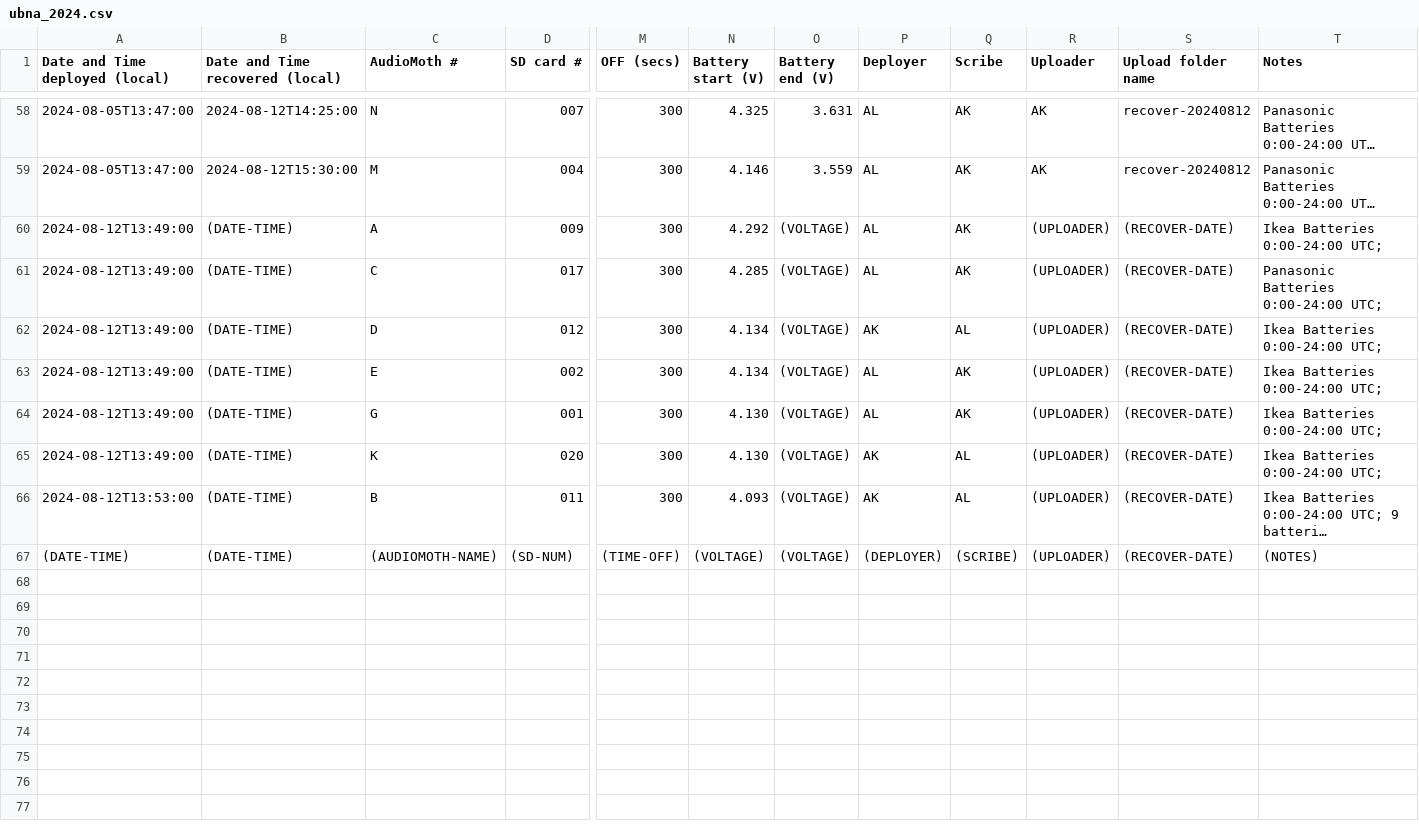
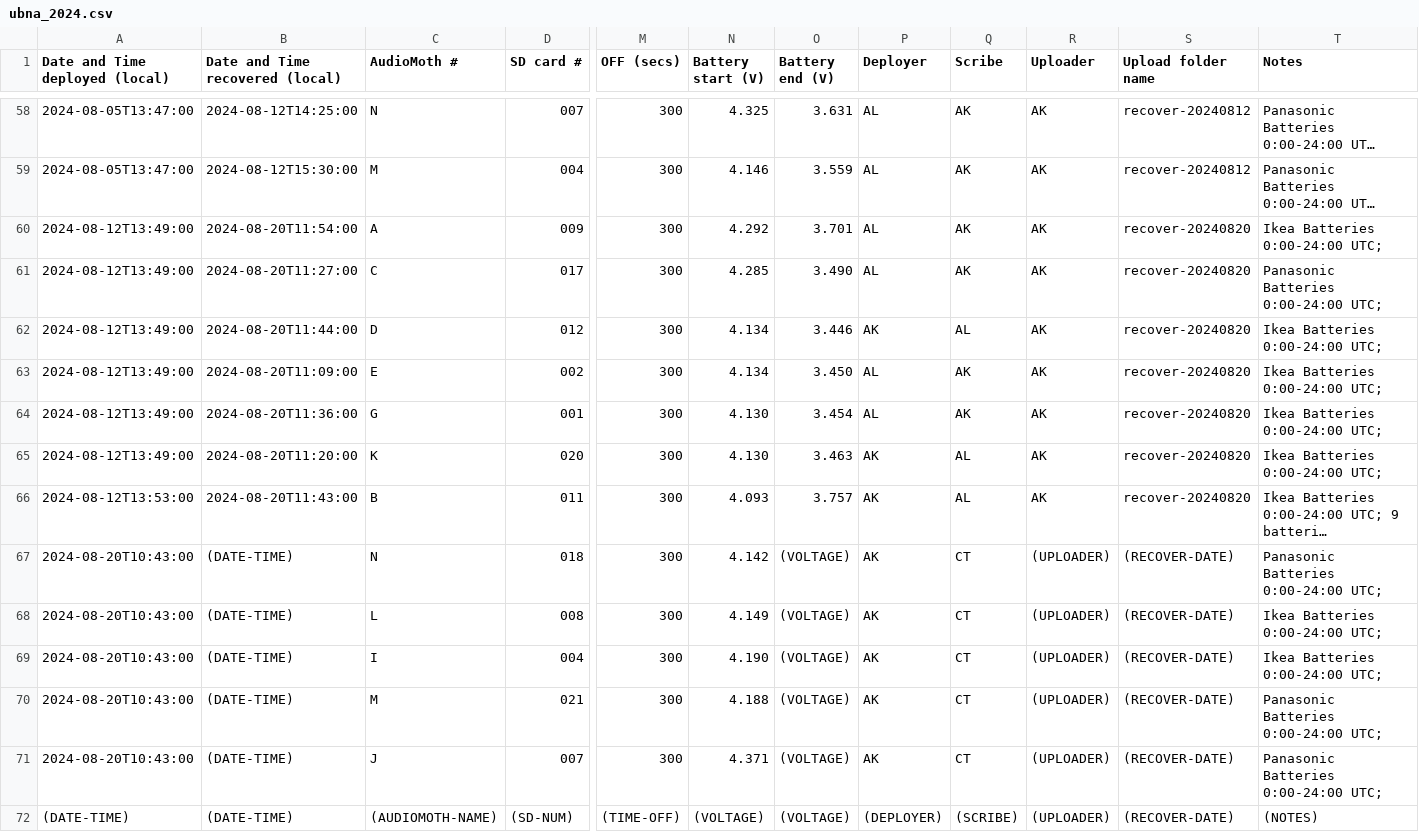
Before and after one commit to uw-echospace/ubna-field, a CSV file: field_records/ubna_2024.csv, drawn as a sheet; only a part is shown, gaps mark what is left out; long unchanged cells end in …; rows hold the shown columns only; the diff names each change by its address in the sheet, - before the commit and + after, or states it on an @@ line.

Commit message:
Deploy-20240820 (#151)
* Added recovery info for deploy-20240812

* Added deployment info for deploy-20240820

* Added deployment pictures for deploy-20240820

```diff
--- a/field_records/ubna_2024.csv
+++ b/field_records/ubna_2024.csv
-B60 (Date and Time recovered (local)): (DATE-TIME)
+B60 (Date and Time recovered (local)): 2024-08-20T11:54:00
-O60 (Battery end (V)): (VOLTAGE)
+O60 (Battery end (V)): 3.701
-R60:R66 (Uploader): (UPLOADER)
+R60:R66 (Uploader): AK
-S60:S66 (Upload folder name): (RECOVER-DATE)
+S60:S66 (Upload folder name): recover-20240820
-B61 (Date and Time recovered (local)): (DATE-TIME)
+B61 (Date and Time recovered (local)): 2024-08-20T11:27:00
-O61 (Battery end (V)): (VOLTAGE)
+O61 (Battery end (V)): 3.490
-B62 (Date and Time recovered (local)): (DATE-TIME)
+B62 (Date and Time recovered (local)): 2024-08-20T11:44:00
-O62 (Battery end (V)): (VOLTAGE)
+O62 (Battery end (V)): 3.446
-B63 (Date and Time recovered (local)): (DATE-TIME)
+B63 (Date and Time recovered (local)): 2024-08-20T11:09:00
-O63 (Battery end (V)): (VOLTAGE)
+O63 (Battery end (V)): 3.450
-B64 (Date and Time recovered (local)): (DATE-TIME)
+B64 (Date and Time recovered (local)): 2024-08-20T11:36:00
-O64 (Battery end (V)): (VOLTAGE)
+O64 (Battery end (V)): 3.454
-B65 (Date and Time recovered (local)): (DATE-TIME)
+B65 (Date and Time recovered (local)): 2024-08-20T11:20:00
-O65 (Battery end (V)): (VOLTAGE)
+O65 (Battery end (V)): 3.463
-B66 (Date and Time recovered (local)): (DATE-TIME)
+B66 (Date and Time recovered (local)): 2024-08-20T11:43:00
-O66 (Battery end (V)): (VOLTAGE)
+O66 (Battery end (V)): 3.757
+row 67: 2024-08-20T10:43:00 | (DATE-TIME) | N | 018 | 300 | 4.142 | (VOLTAGE) | AK | CT | (UPLOADER) | (RECOVER-DATE) | Panasonic Batteries 0:00-24:00 UTC;
+row 68: 2024-08-20T10:43:00 | (DATE-TIME) | L | 008 | 300 | 4.149 | (VOLTAGE) | AK | CT | (UPLOADER) | (RECOVER-DATE) | Ikea Batteries 0:00-24:00 UTC;
+row 69: 2024-08-20T10:43:00 | (DATE-TIME) | I | 004 | 300 | 4.190 | (VOLTAGE) | AK | CT | (UPLOADER) | (RECOVER-DATE) | Ikea Batteries 0:00-24:00 UTC;
+row 70: 2024-08-20T10:43:00 | (DATE-TIME) | M | 021 | 300 | 4.188 | (VOLTAGE) | AK | CT | (UPLOADER) | (RECOVER-DATE) | Panasonic Batteries 0:00-24:00 UTC;
+row 71: 2024-08-20T10:43:00 | (DATE-TIME) | J | 007 | 300 | 4.371 | (VOLTAGE) | AK | CT | (UPLOADER) | (RECOVER-DATE) | Panasonic Batteries 0:00-24:00 UTC;
```
Also changed, not shown: 5 other files.
